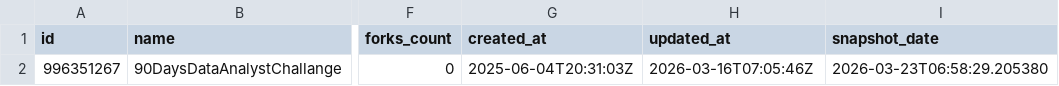
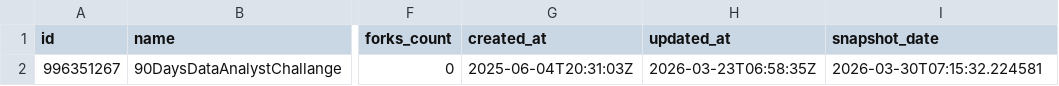
Before and after one commit to PiotrUr/90DaysDataAnalystChallange, a CSV file: PersonalDashboardProject/data/csv/github_repos.csv, drawn as a sheet; only a part is shown, gaps mark what is left out; the diff names each change by its address in the sheet, - before the commit and + after, or states it on an @@ line.

```diff
--- a/PersonalDashboardProject/data/csv/github_repos.csv
+++ b/PersonalDashboardProject/data/csv/github_repos.csv
-H2 (updated_at): 2026-03-16T07:05:46Z
+H2 (updated_at): 2026-03-23T06:58:35Z
-I2 (snapshot_date): 2026-03-23T06:58:29.205380
+I2 (snapshot_date): 2026-03-30T07:15:32.224581
```
Also changed, not shown: PersonalDashboardProject/data/csv/github_user_stats.csv, PersonalDashboardProject/data/csv/leetcode_user_stats.csv, 2 other files.
